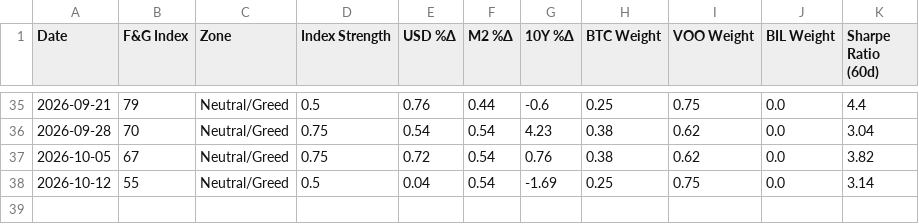
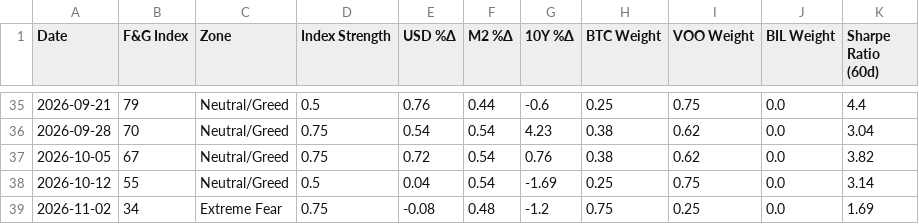
Before and after one commit to c-nelson3/Auto-Investment-Bot, a CSV file: allocation_history.csv, drawn as a sheet; only a part is shown, gaps mark what is left out.

```diff
--- a/allocation_history.csv
+++ b/allocation_history.csv
@@ -38 +38,2 @@ Date,F&G Index,Zone,Index Strength,USD %Δ,M2 %Δ,10Y %Δ,BTC Weight,VOO Weight,
 2026-10-12,55,Neutral/Greed,0.5,0.04,0.54,-1.69,0.25,0.75,0.0,3.14
+2026-11-02,34,Extreme Fear,0.75,-0.08,0.48,-1.2,0.75,0.25,0.0,1.69
```
